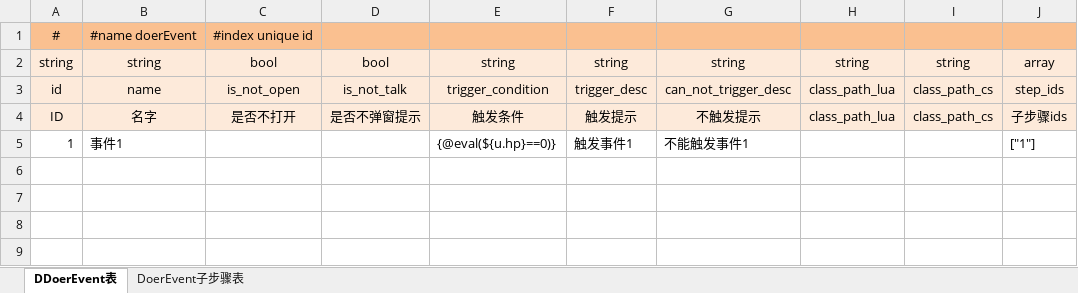
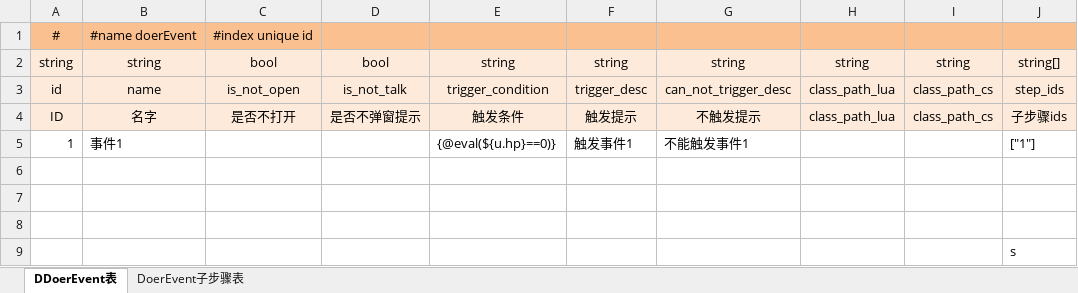
Before and after one commit to uiopsczc/Test, an Excel workbook: Excels/DDoerEvent表.xlsx, sheet DDoerEvent表, drawn as a sheet; values as stored, in another font and other column widths than the file's, no borders; the diff names each change by its address in the sheet, - before the commit and + after, or states it on an @@ line.

```diff
--- a/Excels/DDoerEvent表.xlsx (sheet DDoerEvent表)
+++ b/Excels/DDoerEvent表.xlsx (sheet DDoerEvent表)
-J2: array
+J2: string[]
+row 6: (empty)
+row 7: (empty)
+row 8: (empty)
+row 9:  |  |  |  |  |  |  |  |  | s
```
Also changed, not shown: sheet DoerEvent子步骤表, Assets/Excels/G 公共表-PublicDefinition.xlsx, Excels/Buff表.xlsx, 40 other files.
